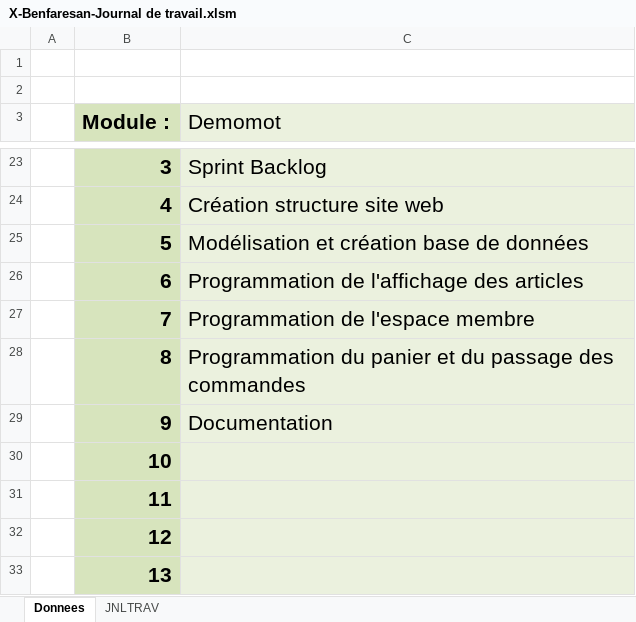
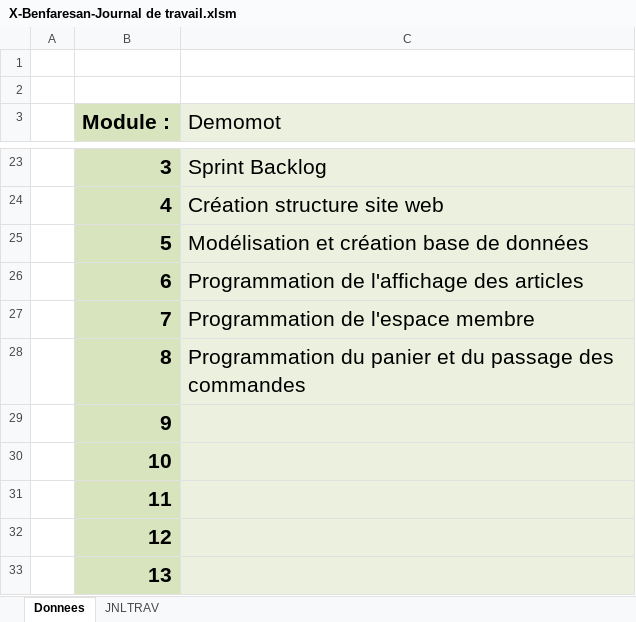
Before and after one commit to anassbenfares/Demomot, an Excel workbook: Documentation/X-Benfaresan-Journal de travail.xlsm, sheet Donnees, drawn as a sheet; only a part is shown, gaps mark what is left out; values as stored, in another font and other column widths than the file's, no borders; charts and pictures not drawn; the diff names each change by its address in the sheet, - before the commit and + after, or states it on an @@ line.

```diff
--- a/Documentation/X-Benfaresan-Journal de travail.xlsm (sheet Donnees)
+++ b/Documentation/X-Benfaresan-Journal de travail.xlsm (sheet Donnees)
-C29 (Demomot): Documentation
+C29 (Demomot): (empty)
```
Also changed, not shown: sheet JNLTRAV, charts or pictures.
